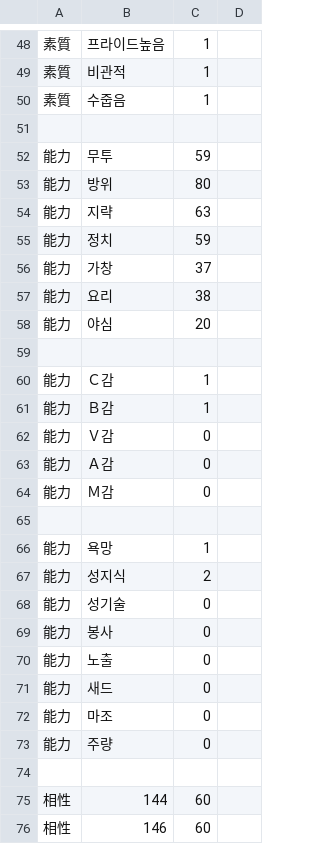
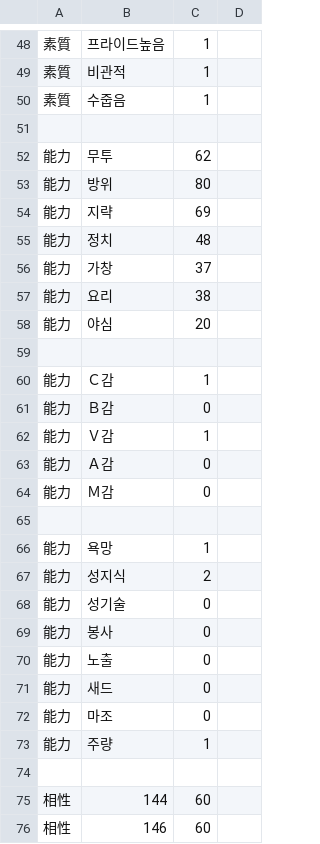
Before and after one commit to echintoad/eraBAK-, a CSV file: CSV/Chara/Chara147 아오바.csv, drawn as a sheet; only a part is shown, gaps mark what is left out; the diff names each change by its address in the sheet, - before the commit and + after, or states it on an @@ line.

```diff
--- a/CSV/Chara/Chara147 아오바.csv
+++ b/CSV/Chara/Chara147 아오바.csv
-C52: 59
+C52: 62
-C54: 63
+C54: 69
-C55: 59
+C55: 48
-C61: 1
+C61: 0
-C62: 0
+C62: 1
-C73: 0
+C73: 1
```
Also changed, not shown: CSV/Chara/Chara144 히카리.csv, CSV/Chara/Chara145 노조미.csv, 1 other file.
